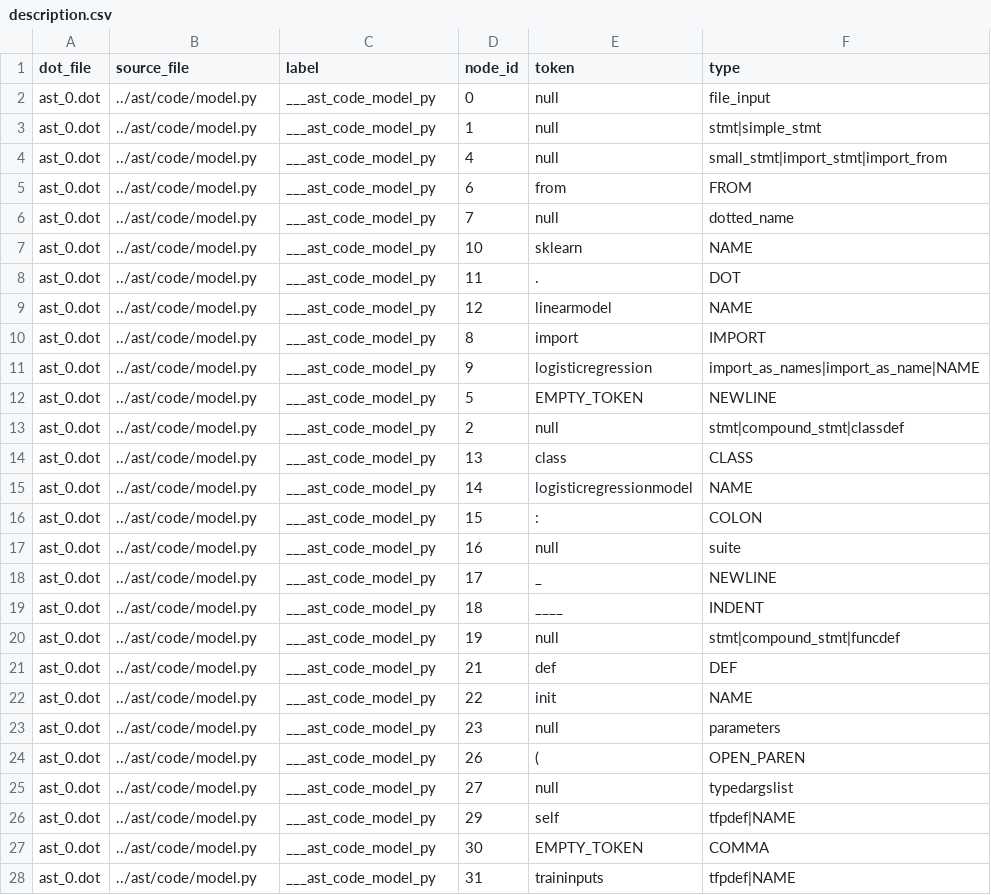
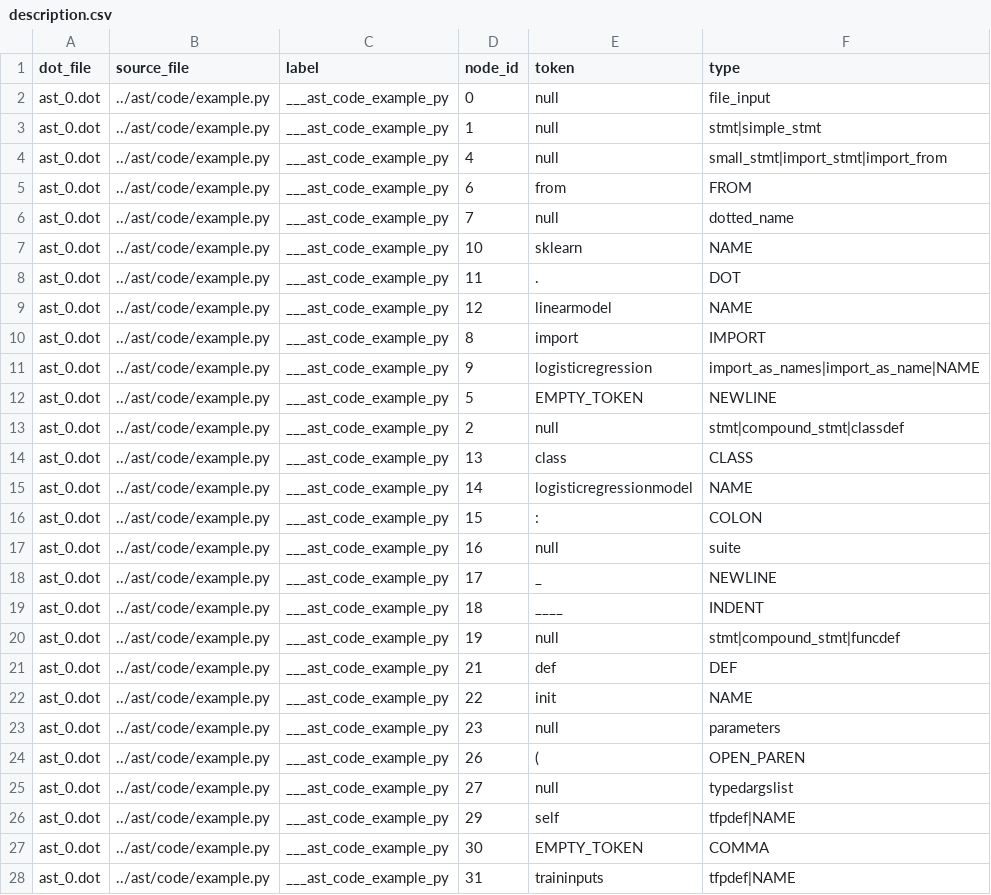
Before and after one commit to uw-swag/jit-bugpred, a CSV file: ast/output/py/description.csv, drawn as a sheet; only a part is shown; the diff covers the shown part only.

Commit message:
add code to fetch commit source codes

```diff
--- a/ast/output/py/description.csv
+++ b/ast/output/py/description.csv
@@ -1,28 +1,28 @@
 dot_file,source_file,label,node_id,token,type
-ast_0.dot,../ast/code/model.py,___ast_code_model_py,0,null,file_input
-ast_0.dot,../ast/code/model.py,___ast_code_model_py,1,null,stmt|simple_stmt
-ast_0.dot,../ast/code/model.py,___ast_code_model_py,4,null,small_stmt|import_stmt|import_from
-ast_0.dot,../ast/code/model.py,___ast_code_model_py,6,from,FROM
-ast_0.dot,../ast/code/model.py,___ast_code_model_py,7,null,dotted_name
-ast_0.dot,../ast/code/model.py,___ast_code_model_py,10,sklearn,NAME
-ast_0.dot,../ast/code/model.py,___ast_code_model_py,11,.,DOT
-ast_0.dot,../ast/code/model.py,___ast_code_model_py,12,linearmodel,NAME
-ast_0.dot,../ast/code/model.py,___ast_code_model_py,8,import,IMPORT
-ast_0.dot,../ast/code/model.py,___ast_code_model_py,9,logisticregression,import_as_names|import_as_name|NAME
-ast_0.dot,../ast/code/model.py,___ast_code_model_py,5,EMPTY_TOKEN,NEWLINE
-ast_0.dot,../ast/code/model.py,___ast_code_model_py,2,null,stmt|compound_stmt|classdef
-ast_0.dot,../ast/code/model.py,___ast_code_model_py,13,class,CLASS
-ast_0.dot,../ast/code/model.py,___ast_code_model_py,14,logisticregressionmodel,NAME
-ast_0.dot,../ast/code/model.py,___ast_code_model_py,15,:,COLON
-ast_0.dot,../ast/code/model.py,___ast_code_model_py,16,null,suite
-ast_0.dot,../ast/code/model.py,___ast_code_model_py,17,_,NEWLINE
-ast_0.dot,../ast/code/model.py,___ast_code_model_py,18,____,INDENT
-ast_0.dot,../ast/code/model.py,___ast_code_model_py,19,null,stmt|compound_stmt|funcdef
-ast_0.dot,../ast/code/model.py,___ast_code_model_py,21,def,DEF
-ast_0.dot,../ast/code/model.py,___ast_code_model_py,22,init,NAME
-ast_0.dot,../ast/code/model.py,___ast_code_model_py,23,null,parameters
-ast_0.dot,../ast/code/model.py,___ast_code_model_py,26,(,OPEN_PAREN
-ast_0.dot,../ast/code/model.py,___ast_code_model_py,27,null,typedargslist
-ast_0.dot,../ast/code/model.py,___ast_code_model_py,29,self,tfpdef|NAME
-ast_0.dot,../ast/code/model.py,___ast_code_model_py,30,EMPTY_TOKEN,COMMA
-ast_0.dot,../ast/code/model.py,___ast_code_model_py,31,traininputs,tfpdef|NAME
+ast_0.dot,../ast/code/example.py,___ast_code_example_py,0,null,file_input
+ast_0.dot,../ast/code/example.py,___ast_code_example_py,1,null,stmt|simple_stmt
+ast_0.dot,../ast/code/example.py,___ast_code_example_py,4,null,small_stmt|import_stmt|import_from
+ast_0.dot,../ast/code/example.py,___ast_code_example_py,6,from,FROM
+ast_0.dot,../ast/code/example.py,___ast_code_example_py,7,null,dotted_name
+ast_0.dot,../ast/code/example.py,___ast_code_example_py,10,sklearn,NAME
+ast_0.dot,../ast/code/example.py,___ast_code_example_py,11,.,DOT
+ast_0.dot,../ast/code/example.py,___ast_code_example_py,12,linearmodel,NAME
+ast_0.dot,../ast/code/example.py,___ast_code_example_py,8,import,IMPORT
+ast_0.dot,../ast/code/example.py,___ast_code_example_py,9,logisticregression,import_as_names|import_as_name|NAME
+ast_0.dot,../ast/code/example.py,___ast_code_example_py,5,EMPTY_TOKEN,NEWLINE
+ast_0.dot,../ast/code/example.py,___ast_code_example_py,2,null,stmt|compound_stmt|classdef
+ast_0.dot,../ast/code/example.py,___ast_code_example_py,13,class,CLASS
+ast_0.dot,../ast/code/example.py,___ast_code_example_py,14,logisticregressionmodel,NAME
+ast_0.dot,../ast/code/example.py,___ast_code_example_py,15,:,COLON
+ast_0.dot,../ast/code/example.py,___ast_code_example_py,16,null,suite
+ast_0.dot,../ast/code/example.py,___ast_code_example_py,17,_,NEWLINE
+ast_0.dot,../ast/code/example.py,___ast_code_example_py,18,____,INDENT
+ast_0.dot,../ast/code/example.py,___ast_code_example_py,19,null,stmt|compound_stmt|funcdef
+ast_0.dot,../ast/code/example.py,___ast_code_example_py,21,def,DEF
+ast_0.dot,../ast/code/example.py,___ast_code_example_py,22,init,NAME
+ast_0.dot,../ast/code/example.py,___ast_code_example_py,23,null,parameters
+ast_0.dot,../ast/code/example.py,___ast_code_example_py,26,(,OPEN_PAREN
+ast_0.dot,../ast/code/example.py,___ast_code_example_py,27,null,typedargslist
+ast_0.dot,../ast/code/example.py,___ast_code_example_py,29,self,tfpdef|NAME
+ast_0.dot,../ast/code/example.py,___ast_code_example_py,30,EMPTY_TOKEN,COMMA
+ast_0.dot,../ast/code/example.py,___ast_code_example_py,31,traininputs,tfpdef|NAME
```
Also changed, not shown: 72 edited cells elsewhere in this file, 10 other files.
